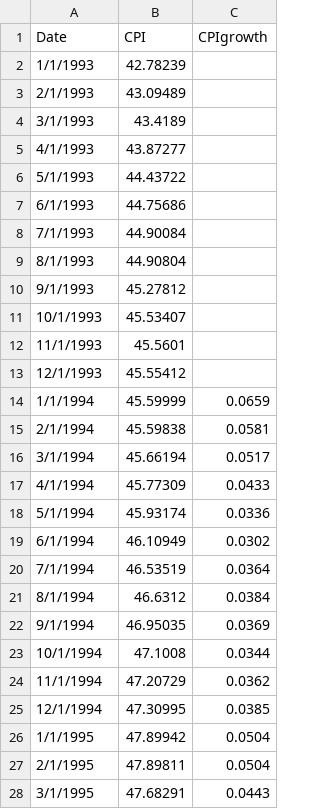
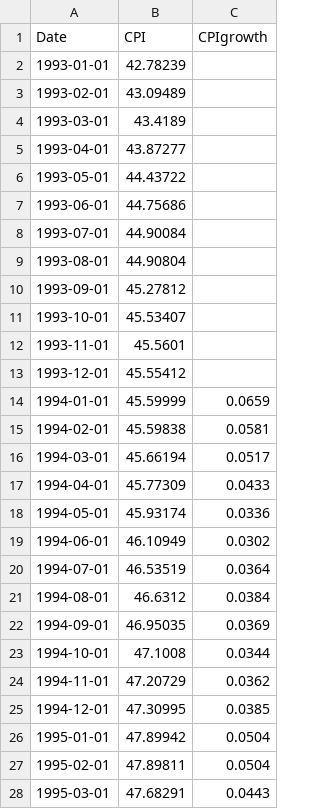
Before and after one commit to Miles-byte/Apricitas, a CSV file: Argentina's Great Depression/Argentina_CPI.csv, drawn as a sheet; only a part is shown; the diff covers the shown part only.

Commit message:
Fixing Dates in Argentina CSVs

```diff
--- a/Argentina's Great Depression/Argentina_CPI.csv
+++ b/Argentina's Great Depression/Argentina_CPI.csv
@@ -1,28 +1,28 @@
 Date,CPI,CPIgrowth
-1/1/1993,42.78239,
-2/1/1993,43.09489,
-3/1/1993,43.4189,
-4/1/1993,43.87277,
-5/1/1993,44.43722,
-6/1/1993,44.75686,
-7/1/1993,44.90084,
-8/1/1993,44.90804,
-9/1/1993,45.27812,
-10/1/1993,45.53407,
-11/1/1993,45.5601,
-12/1/1993,45.55412,
-1/1/1994,45.59999,0.0659
-2/1/1994,45.59838,0.0581
-3/1/1994,45.66194,0.0517
-4/1/1994,45.77309,0.0433
-5/1/1994,45.93174,0.0336
-6/1/1994,46.10949,0.0302
-7/1/1994,46.53519,0.0364
-8/1/1994,46.6312,0.0384
-9/1/1994,46.95035,0.0369
-10/1/1994,47.1008,0.0344
-11/1/1994,47.20729,0.0362
-12/1/1994,47.30995,0.0385
-1/1/1995,47.89942,0.0504
-2/1/1995,47.89811,0.0504
-3/1/1995,47.68291,0.0443
+1993-01-01,42.78239,
+1993-02-01,43.09489,
+1993-03-01,43.4189,
+1993-04-01,43.87277,
+1993-05-01,44.43722,
+1993-06-01,44.75686,
+1993-07-01,44.90084,
+1993-08-01,44.90804,
+1993-09-01,45.27812,
+1993-10-01,45.53407,
+1993-11-01,45.5601,
+1993-12-01,45.55412,
+1994-01-01,45.59999,0.0659
+1994-02-01,45.59838,0.0581
+1994-03-01,45.66194,0.0517
+1994-04-01,45.77309,0.0433
+1994-05-01,45.93174,0.0336
+1994-06-01,46.10949,0.0302
+1994-07-01,46.53519,0.0364
+1994-08-01,46.6312,0.0384
+1994-09-01,46.95035,0.0369
+1994-10-01,47.1008,0.0344
+1994-11-01,47.20729,0.0362
+1994-12-01,47.30995,0.0385
+1995-01-01,47.89942,0.0504
+1995-02-01,47.89811,0.0504
+1995-03-01,47.68291,0.0443
```
Also changed, not shown: 81 edited cells elsewhere in this file, Argentina's Great Depression/NGDP.csv.
